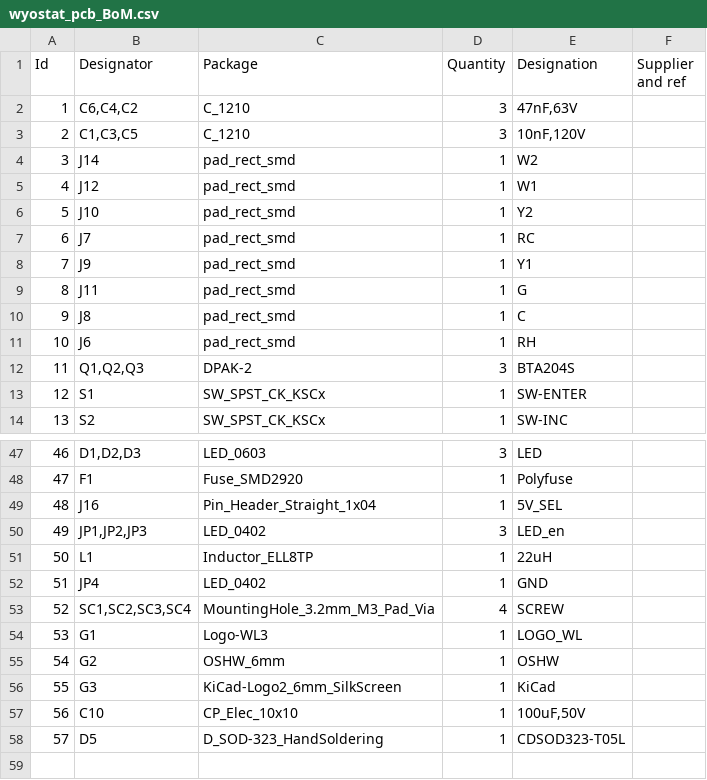
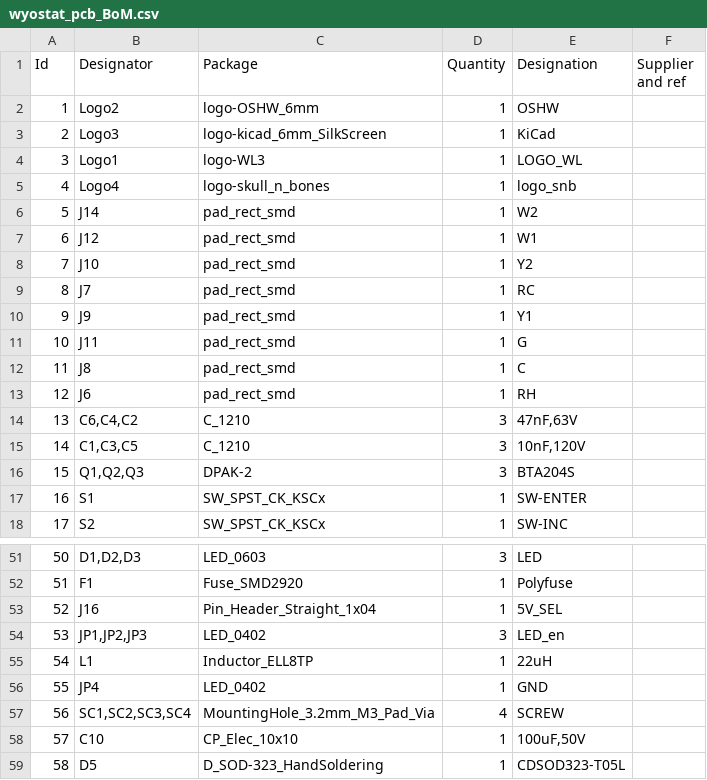
Before and after one commit to wyolum/wyostat, a CSV file: kicad/wyostat_pcb_BoM.csv, drawn as a sheet; only a part is shown, gaps mark what is left out; removed rows and columns are numbered as before the commit, all else as after; the diff names each change by its address in the sheet, - before the commit and + after, or states it on an @@ line.

```diff
--- a/kicad/wyostat_pcb_BoM.csv
+++ b/kicad/wyostat_pcb_BoM.csv
+row 2: 1 | Logo2 | logo-OSHW_6mm | 1 | OSHW
+row 3: 2 | Logo3 | logo-kicad_6mm_SilkScreen | 1 | KiCad
+row 4: 3 | Logo1 | logo-WL3 | 1 | LOGO_WL
+row 5: 4 | Logo4 | logo-skull_n_bones | 1 | logo_snb
@@ column A (Id) renumbered from row 6 down @@
@@ row 2 moved to row 14: 13 @@
@@ row 3 moved to row 15: 14 @@
-row 54: 53 | G1 | Logo-WL3 | 1 | LOGO_WL
-row 55: 54 | G2 | OSHW_6mm | 1 | OSHW
-row 56: 55 | G3 | KiCad-Logo2_6mm_SilkScreen | 1 | KiCad
```
Also changed, not shown: 58 other files.
